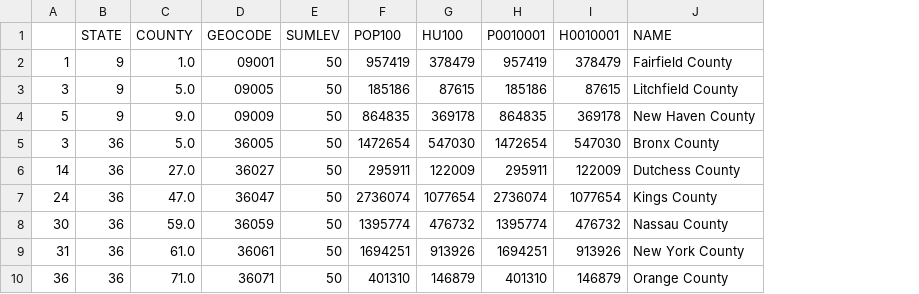
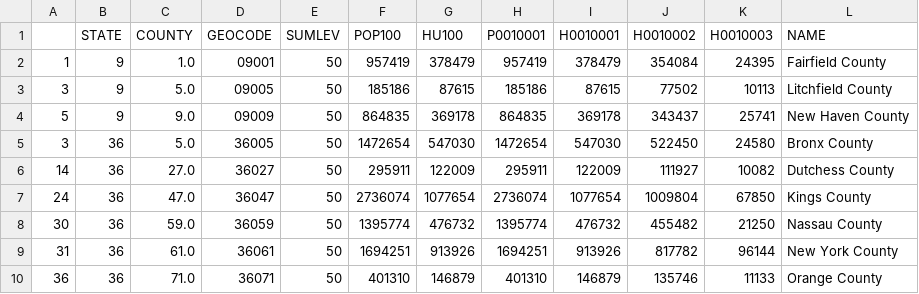
Before and after one commit to daragoldberg/census, a CSV file: notebooks/DEC/output/counties_20.csv, drawn as a sheet; only a part is shown; the diff names each change by its address in the sheet, - before the commit and + after, or states it on an @@ line.

```diff
--- a/notebooks/DEC/output/counties_20.csv
+++ b/notebooks/DEC/output/counties_20.csv
+column J (H0010002), rows 2-10: 354084 | 77502 | 343437 | 522450 | 111927 | 1009804 | 455482 | 817782 | 135746
+column K (H0010003), rows 2-10: 24395 | 10113 | 25741 | 24580 | 10082 | 67850 | 21250 | 96144 | 11133
```
Also changed, not shown: notebooks/DEC/output/dec_majmetro.csv, 18 other files.
